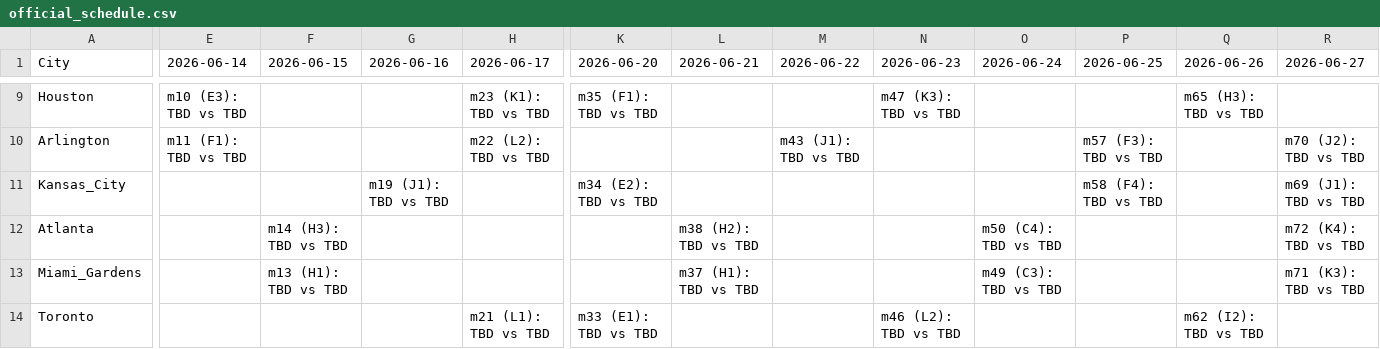
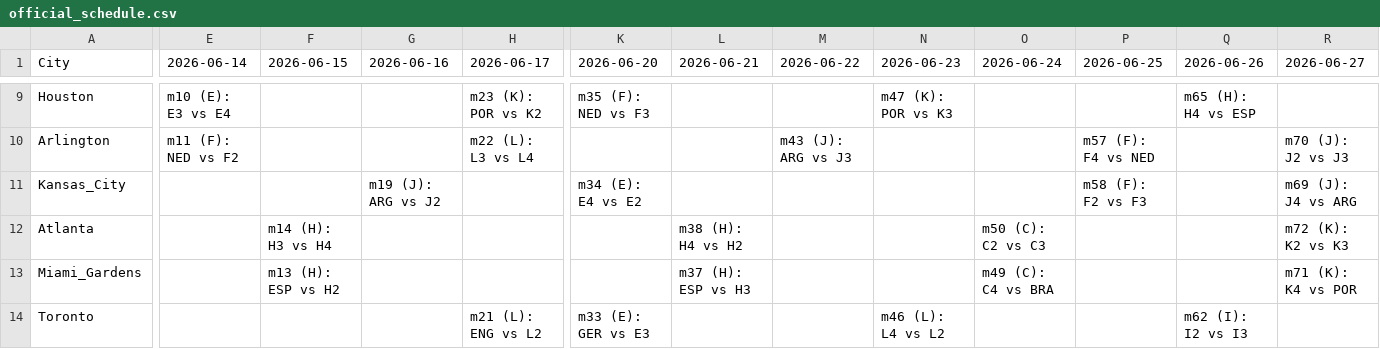
Before and after one commit to IgorLucindo/fifa-world-cup-2026-scheduler-APP, a CSV file: dataset/official_schedule.csv, drawn as a sheet; only a part is shown, gaps mark what is left out; the diff covers the shown part only; the diff names each change by its address in the sheet, - before the commit and + after, or states it on an @@ line.

```diff
--- a/dataset/official_schedule.csv
+++ b/dataset/official_schedule.csv
-E9 (2026-06-14): m10 (E3): TBD vs TBD
+E9 (2026-06-14): m10 (E): E3 vs E4
-H9 (2026-06-17): m23 (K1): TBD vs TBD
+H9 (2026-06-17): m23 (K): POR vs K2
-K9 (2026-06-20): m35 (F1): TBD vs TBD
+K9 (2026-06-20): m35 (F): NED vs F3
-N9 (2026-06-23): m47 (K3): TBD vs TBD
+N9 (2026-06-23): m47 (K): POR vs K3
-Q9 (2026-06-26): m65 (H3): TBD vs TBD
+Q9 (2026-06-26): m65 (H): H4 vs ESP
-E10 (2026-06-14): m11 (F1): TBD vs TBD
+E10 (2026-06-14): m11 (F): NED vs F2
-H10 (2026-06-17): m22 (L2): TBD vs TBD
+H10 (2026-06-17): m22 (L): L3 vs L4
-M10 (2026-06-22): m43 (J1): TBD vs TBD
+M10 (2026-06-22): m43 (J): ARG vs J3
-P10 (2026-06-25): m57 (F3): TBD vs TBD
+P10 (2026-06-25): m57 (F): F4 vs NED
-R10 (2026-06-27): m70 (J2): TBD vs TBD
+R10 (2026-06-27): m70 (J): J2 vs J3
-G11 (2026-06-16): m19 (J1): TBD vs TBD
+G11 (2026-06-16): m19 (J): ARG vs J2
-K11 (2026-06-20): m34 (E2): TBD vs TBD
+K11 (2026-06-20): m34 (E): E4 vs E2
-P11 (2026-06-25): m58 (F4): TBD vs TBD
+P11 (2026-06-25): m58 (F): F2 vs F3
-R11 (2026-06-27): m69 (J1): TBD vs TBD
+R11 (2026-06-27): m69 (J): J4 vs ARG
-F12 (2026-06-15): m14 (H3): TBD vs TBD
+F12 (2026-06-15): m14 (H): H3 vs H4
-L12 (2026-06-21): m38 (H2): TBD vs TBD
+L12 (2026-06-21): m38 (H): H4 vs H2
-O12 (2026-06-24): m50 (C4): TBD vs TBD
+O12 (2026-06-24): m50 (C): C2 vs C3
-R12 (2026-06-27): m72 (K4): TBD vs TBD
+R12 (2026-06-27): m72 (K): K2 vs K3
-F13 (2026-06-15): m13 (H1): TBD vs TBD
+F13 (2026-06-15): m13 (H): ESP vs H2
-L13 (2026-06-21): m37 (H1): TBD vs TBD
+L13 (2026-06-21): m37 (H): ESP vs H3
-O13 (2026-06-24): m49 (C3): TBD vs TBD
+O13 (2026-06-24): m49 (C): C4 vs BRA
-R13 (2026-06-27): m71 (K3): TBD vs TBD
+R13 (2026-06-27): m71 (K): K4 vs POR
-H14 (2026-06-17): m21 (L1): TBD vs TBD
+H14 (2026-06-17): m21 (L): ENG vs L2
-K14 (2026-06-20): m33 (E1): TBD vs TBD
+K14 (2026-06-20): m33 (E): GER vs E3
-N14 (2026-06-23): m46 (L2): TBD vs TBD
+N14 (2026-06-23): m46 (L): L4 vs L2
-Q14 (2026-06-26): m62 (I2): TBD vs TBD
+Q14 (2026-06-26): m62 (I): I2 vs I3
```
Also changed, not shown: 46 edited cells elsewhere in this file, dataset/MIP_schedule.csv, 1 other file.
